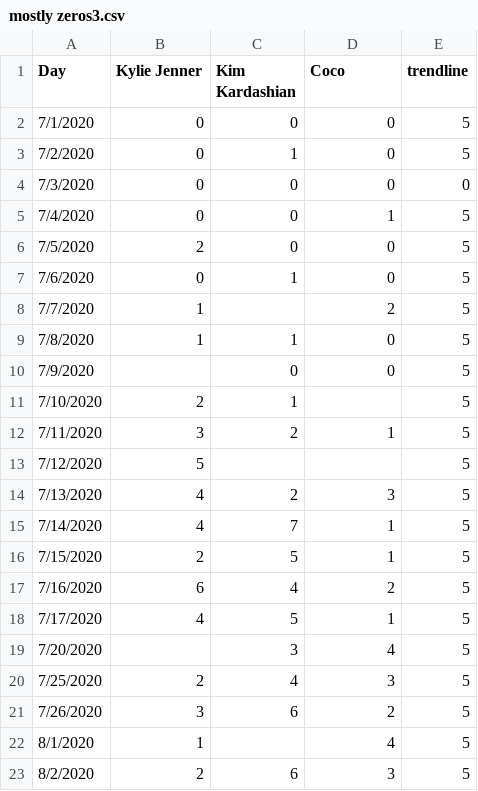
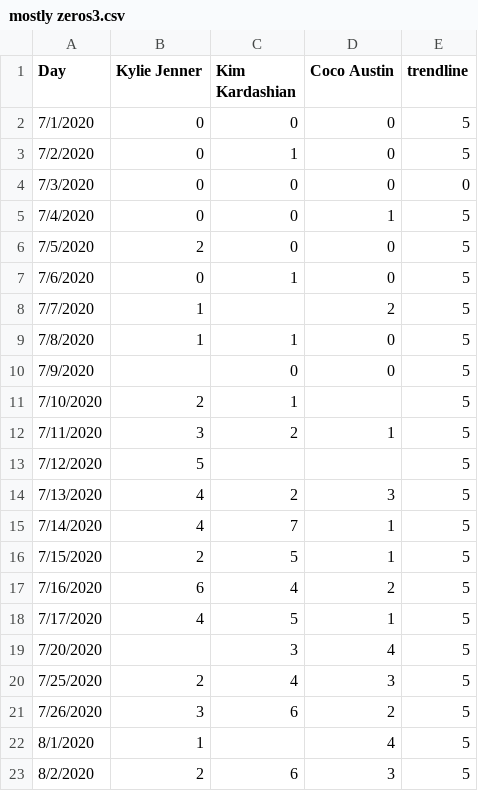
Before and after one commit to fox1hush/test, a CSV file: mostly zeros3.csv, drawn as a sheet.

Commit message:
Update mostly zeros3.csv

```diff
--- a/mostly zeros3.csv
+++ b/mostly zeros3.csv
@@ -1,2 +1,2 @@
-Day,Kylie Jenner,Kim Kardashian,Coco,trendline
+Day,Kylie Jenner,Kim Kardashian,Coco Austin,trendline
 7/1/2020,0,0,0,5
```
